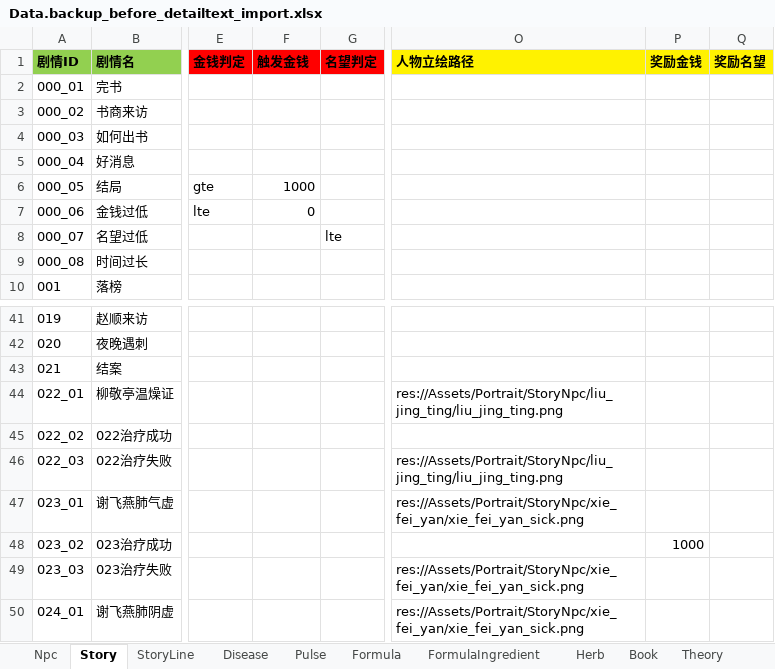
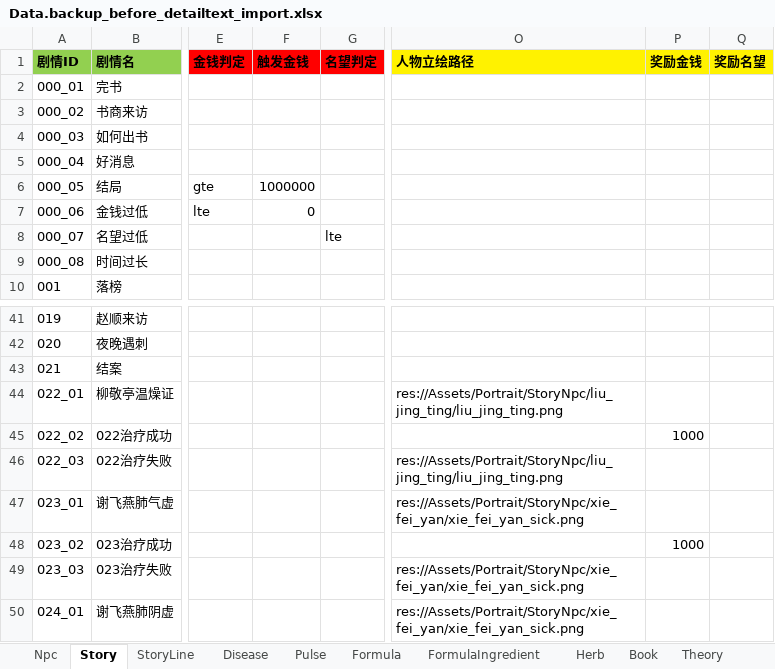
Before and after one commit to lqc19891229/Doctor, an Excel workbook: DataTables/Data.backup_before_detailtext_import.xlsx, sheet Story, drawn as a sheet; only a part is shown, gaps mark what is left out; values as stored, in another font and other column widths than the file's, no borders; the diff names each change by its address in the sheet, - before the commit and + after, or states it on an @@ line.

```diff
--- a/DataTables/Data.backup_before_detailtext_import.xlsx (sheet Story)
+++ b/DataTables/Data.backup_before_detailtext_import.xlsx (sheet Story)
-F6 (触发金钱): 1000
+F6 (触发金钱): 1000000
-P45 (奖励金钱): (empty)
+P45 (奖励金钱): 1000
```
Also changed, not shown: sheet StoryLine, hidden cells, DataTables/Data.xlsx, DataTables/DetailText/剧情/001落榜.xlsx, 8 other files.
